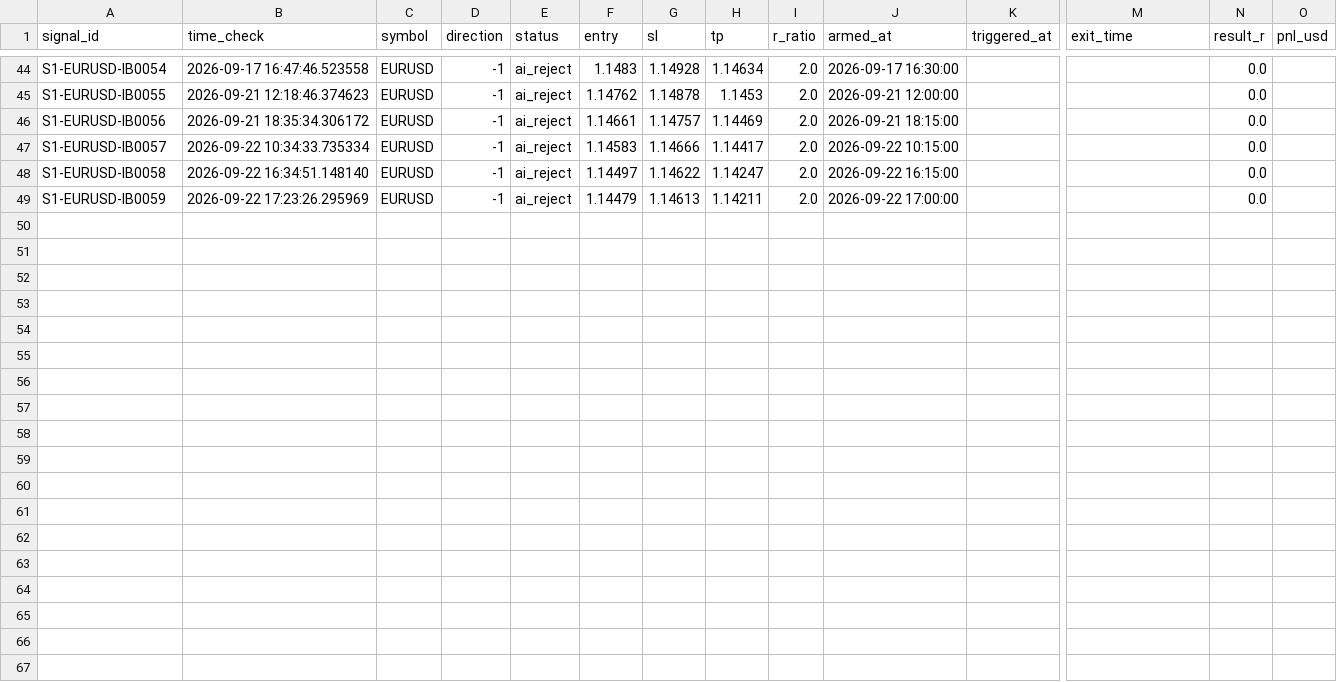
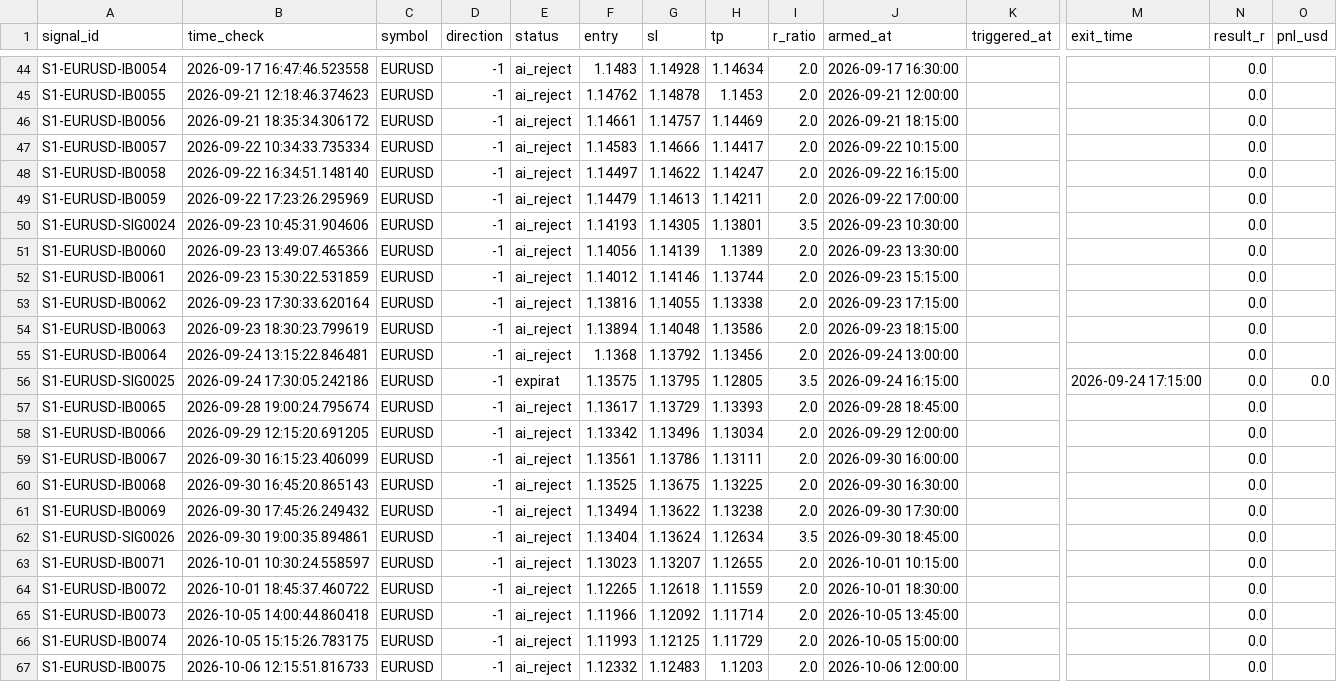
Before and after one commit to alexandrutarnicer-ai/trading-bot, a CSV file: data/live_signals/session1/outcomes.csv, drawn as a sheet; only a part is shown, gaps mark what is left out; rows hold the shown columns only; the diff names each change by its address in the sheet, - before the commit and + after, or states it on an @@ line.

```diff
--- a/data/live_signals/session1/outcomes.csv
+++ b/data/live_signals/session1/outcomes.csv
+row 50: S1-EURUSD-SIG0024 | 2026-09-23 10:45:31.904606 | EURUSD | -1 | ai_reject | 1.14193 | 1.14305 | 1.13801 | 3.5 | 2026-09-23 10:30:00 |  |  | 0.0
+row 51: S1-EURUSD-IB0060 | 2026-09-23 13:49:07.465366 | EURUSD | -1 | ai_reject | 1.14056 | 1.14139 | 1.1389 | 2.0 | 2026-09-23 13:30:00 |  |  | 0.0
+row 52: S1-EURUSD-IB0061 | 2026-09-23 15:30:22.531859 | EURUSD | -1 | ai_reject | 1.14012 | 1.14146 | 1.13744 | 2.0 | 2026-09-23 15:15:00 |  |  | 0.0
+row 53: S1-EURUSD-IB0062 | 2026-09-23 17:30:33.620164 | EURUSD | -1 | ai_reject | 1.13816 | 1.14055 | 1.13338 | 2.0 | 2026-09-23 17:15:00 |  |  | 0.0
+row 54: S1-EURUSD-IB0063 | 2026-09-23 18:30:23.799619 | EURUSD | -1 | ai_reject | 1.13894 | 1.14048 | 1.13586 | 2.0 | 2026-09-23 18:15:00 |  |  | 0.0
+row 55: S1-EURUSD-IB0064 | 2026-09-24 13:15:22.846481 | EURUSD | -1 | ai_reject | 1.1368 | 1.13792 | 1.13456 | 2.0 | 2026-09-24 13:00:00 |  |  | 0.0
+row 56: S1-EURUSD-SIG0025 | 2026-09-24 17:30:05.242186 | EURUSD | -1 | expirat | 1.13575 | 1.13795 | 1.12805 | 3.5 | 2026-09-24 16:15:00 |  | 2026-09-24 17:15:00 | 0.0 | 0.0
+row 57: S1-EURUSD-IB0065 | 2026-09-28 19:00:24.795674 | EURUSD | -1 | ai_reject | 1.13617 | 1.13729 | 1.13393 | 2.0 | 2026-09-28 18:45:00 |  |  | 0.0
+row 58: S1-EURUSD-IB0066 | 2026-09-29 12:15:20.691205 | EURUSD | -1 | ai_reject | 1.13342 | 1.13496 | 1.13034 | 2.0 | 2026-09-29 12:00:00 |  |  | 0.0
+row 59: S1-EURUSD-IB0067 | 2026-09-30 16:15:23.406099 | EURUSD | -1 | ai_reject | 1.13561 | 1.13786 | 1.13111 | 2.0 | 2026-09-30 16:00:00 |  |  | 0.0
+row 60: S1-EURUSD-IB0068 | 2026-09-30 16:45:20.865143 | EURUSD | -1 | ai_reject | 1.13525 | 1.13675 | 1.13225 | 2.0 | 2026-09-30 16:30:00 |  |  | 0.0
+row 61: S1-EURUSD-IB0069 | 2026-09-30 17:45:26.249432 | EURUSD | -1 | ai_reject | 1.13494 | 1.13622 | 1.13238 | 2.0 | 2026-09-30 17:30:00 |  |  | 0.0
+row 62: S1-EURUSD-SIG0026 | 2026-09-30 19:00:35.894861 | EURUSD | -1 | ai_reject | 1.13404 | 1.13624 | 1.12634 | 3.5 | 2026-09-30 18:45:00 |  |  | 0.0
+row 63: S1-EURUSD-IB0071 | 2026-10-01 10:30:24.558597 | EURUSD | -1 | ai_reject | 1.13023 | 1.13207 | 1.12655 | 2.0 | 2026-10-01 10:15:00 |  |  | 0.0
+row 64: S1-EURUSD-IB0072 | 2026-10-01 18:45:37.460722 | EURUSD | -1 | ai_reject | 1.12265 | 1.12618 | 1.11559 | 2.0 | 2026-10-01 18:30:00 |  |  | 0.0
+row 65: S1-EURUSD-IB0073 | 2026-10-05 14:00:44.860418 | EURUSD | -1 | ai_reject | 1.11966 | 1.12092 | 1.11714 | 2.0 | 2026-10-05 13:45:00 |  |  | 0.0
+row 66: S1-EURUSD-IB0074 | 2026-10-05 15:15:26.783175 | EURUSD | -1 | ai_reject | 1.11993 | 1.12125 | 1.11729 | 2.0 | 2026-10-05 15:00:00 |  |  | 0.0
+row 67: S1-EURUSD-IB0075 | 2026-10-06 12:15:51.816733 | EURUSD | -1 | ai_reject | 1.12332 | 1.12483 | 1.1203 | 2.0 | 2026-10-06 12:00:00 |  |  | 0.0
```
Also changed, not shown: data/ai/ai_outcomes.csv, data/live_signals/session1/signals.csv, 33 other files.
